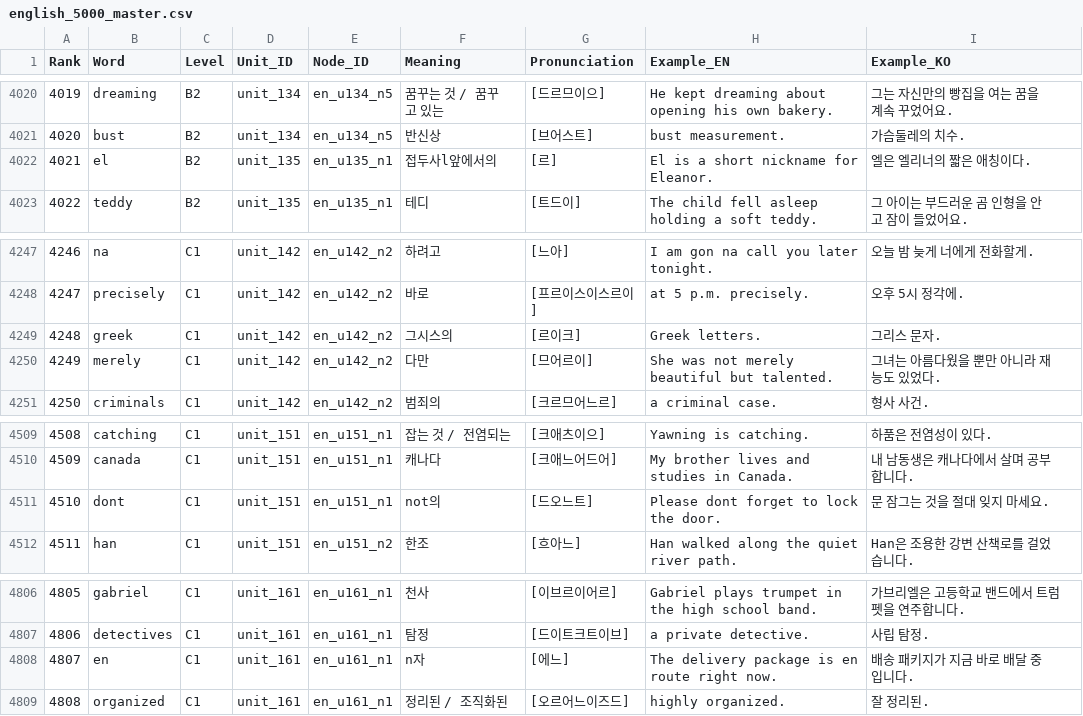
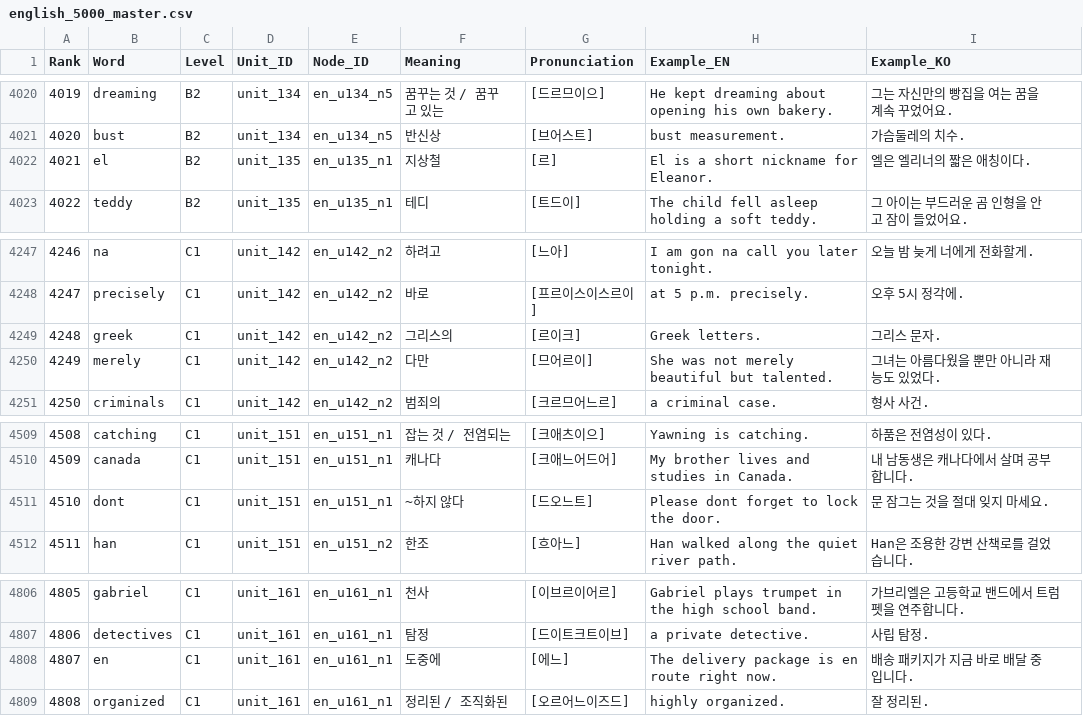
Before and after one commit to cross886-jpg/zombie-voca, a CSV file: js/data/english_5000_master.csv, drawn as a sheet; only a part is shown, gaps mark what is left out; the diff covers the shown part only.

```diff
--- a/js/data/english_5000_master.csv
+++ b/js/data/english_5000_master.csv
@@ -4021,3 +4021,3 @@ Rank,Word,Level,Unit_ID,Node_ID,Meaning,Pronunciation,Example_EN,Example_KO
 4020,bust,B2,unit_134,en_u134_n5,반신상,[브어스트],bust measurement.,가슴둘레의 치수.
-4021,el,B2,unit_135,en_u135_n1,접두사l앞에서의,[르],El is a short nickname for Eleanor.,엘은 엘리너의 짧은 애칭이다.
+4021,el,B2,unit_135,en_u135_n1,지상철,[르],El is a short nickname for Eleanor.,엘은 엘리너의 짧은 애칭이다.
 4022,teddy,B2,unit_135,en_u135_n1,테디,[트드이],The child fell asleep holding a soft teddy.,그 아이는 부드러운 곰 인형을 안고 잠이 들었어요.
@@ -4248,3 +4248,3 @@ Rank,Word,Level,Unit_ID,Node_ID,Meaning,Pronunciation,Example_EN,Example_KO
 4247,precisely,C1,unit_142,en_u142_n2,바로,[프르이스이스르이],at 5 p.m. precisely.,오후 5시 정각에.
-4248,greek,C1,unit_142,en_u142_n2,그시스의,[르이크],Greek letters.,그리스 문자.
+4248,greek,C1,unit_142,en_u142_n2,그리스의,[르이크],Greek letters.,그리스 문자.
 4249,merely,C1,unit_142,en_u142_n2,다만,[므어르이],She was not merely beautiful but talented.,그녀는 아름다웠을 뿐만 아니라 재능도 있었다.
@@ -4510,3 +4510,3 @@ Rank,Word,Level,Unit_ID,Node_ID,Meaning,Pronunciation,Example_EN,Example_KO
 4509,canada,C1,unit_151,en_u151_n1,캐나다,[크애느어드어],My brother lives and studies in Canada.,내 남동생은 캐나다에서 살며 공부합니다.
-4510,dont,C1,unit_151,en_u151_n1,not의,[드오느트],Please dont forget to lock the door.,문 잠그는 것을 절대 잊지 마세요.
+4510,dont,C1,unit_151,en_u151_n1,~하지 않다,[드오느트],Please dont forget to lock the door.,문 잠그는 것을 절대 잊지 마세요.
 4511,han,C1,unit_151,en_u151_n2,한조,[흐아느],Han walked along the quiet river path.,Han은 조용한 강변 산책로를 걸었습니다.
@@ -4807,3 +4807,3 @@ Rank,Word,Level,Unit_ID,Node_ID,Meaning,Pronunciation,Example_EN,Example_KO
 4806,detectives,C1,unit_161,en_u161_n1,탐정,[드이트크트이브],a private detective.,사립 탐정.
-4807,en,C1,unit_161,en_u161_n1,n자,[에느],The delivery package is en route right now.,배송 패키지가 지금 바로 배달 중입니다.
+4807,en,C1,unit_161,en_u161_n1,도중에,[에느],The delivery package is en route right now.,배송 패키지가 지금 바로 배달 중입니다.
 4808,organized,C1,unit_161,en_u161_n1,정리된 / 조직화된,[오르어느이즈드],highly organized.,잘 정리된.
```
Also changed, not shown: 5 edited cells elsewhere in this file, 20 other files.
